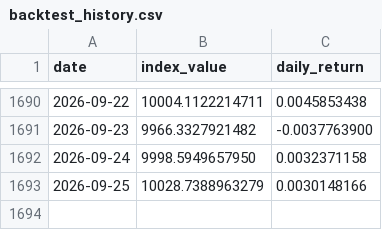
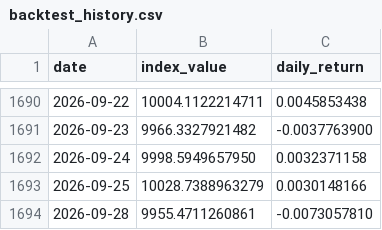
Before and after one commit to Riccard0631/rp-ai-infrastructure-30-index, a CSV file: backtest_history.csv, drawn as a sheet; only a part is shown, gaps mark what is left out; the diff names each change by its address in the sheet, - before the commit and + after, or states it on an @@ line.

```diff
--- a/backtest_history.csv
+++ b/backtest_history.csv
+row 1694: 2026-09-28 | 9955.4711260861 | -0.0073057810
```
Also changed, not shown: history.csv, 4 other files.
